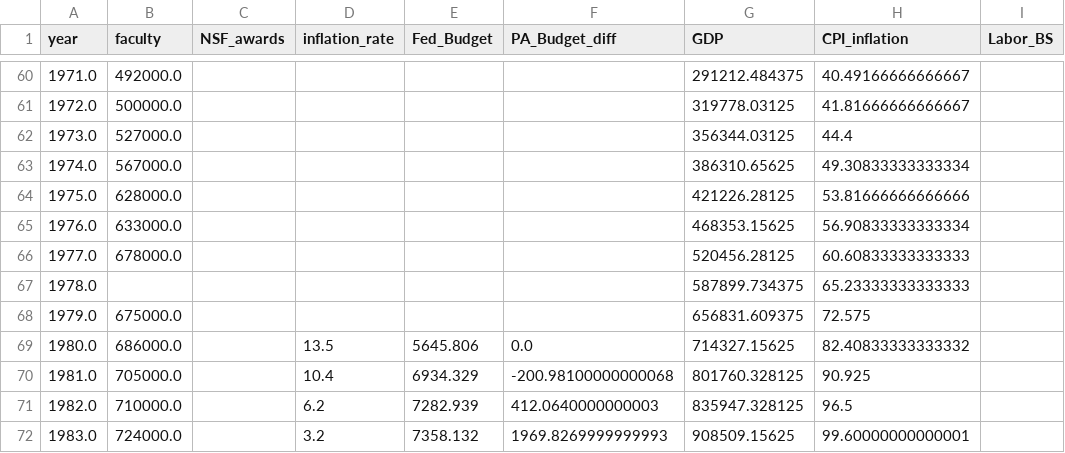
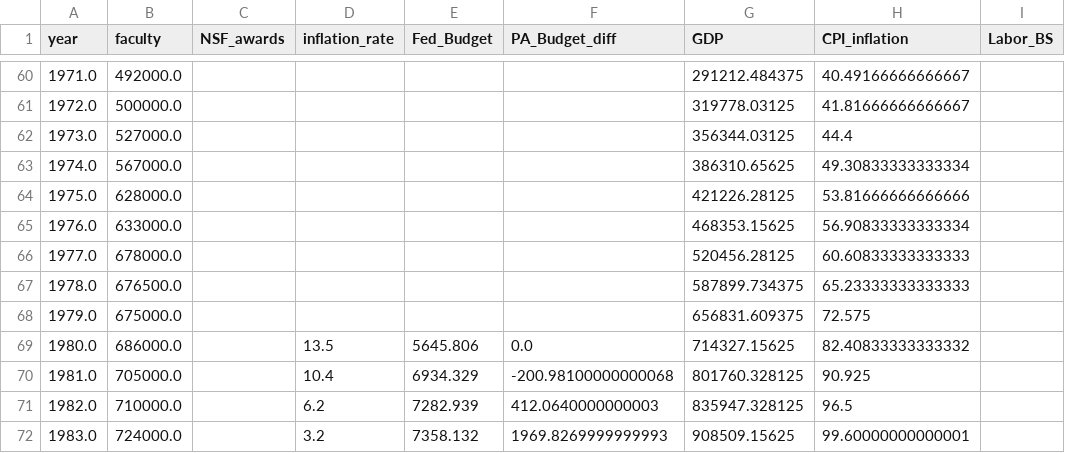
Before and after one commit to sadityag/professor-predictor, a CSV file: data-collection/data_interpolated.csv, drawn as a sheet; only a part is shown, gaps mark what is left out; the diff covers the shown part only; the diff names each change by its address in the sheet, - before the commit and + after, or states it on an @@ line.

```diff
--- a/data-collection/data_interpolated.csv
+++ b/data-collection/data_interpolated.csv
-B67 (faculty): (empty)
+B67 (faculty): 676500.0
```
Also changed, not shown: 14 edited cells elsewhere in this file, 1 other file.
